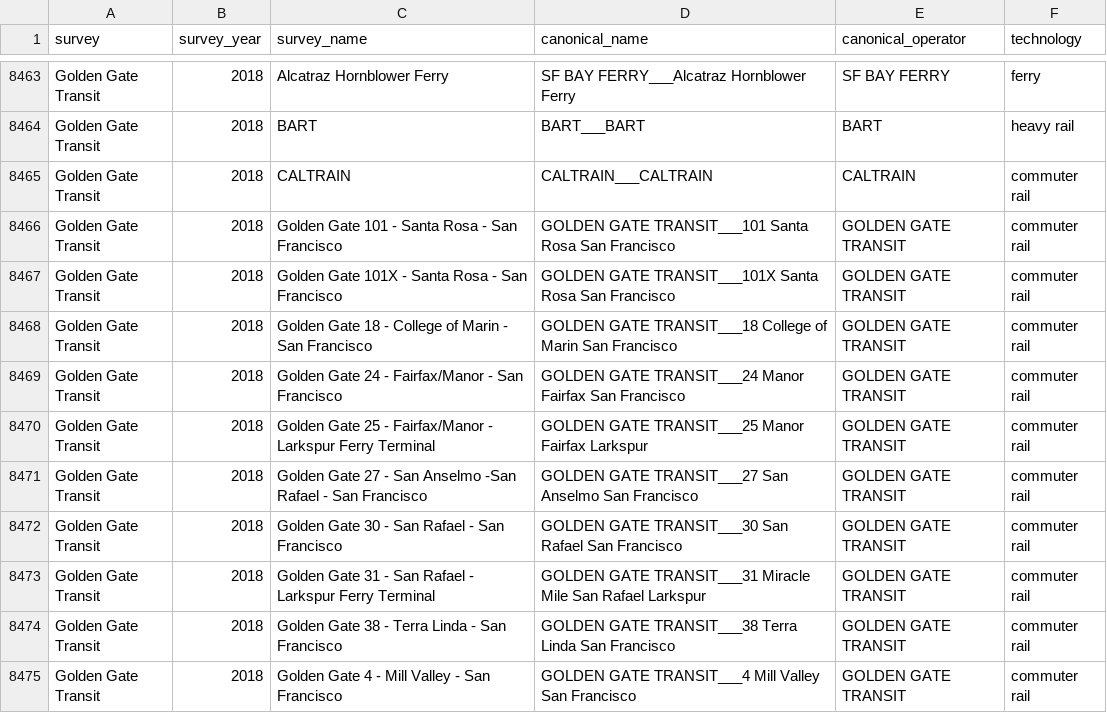
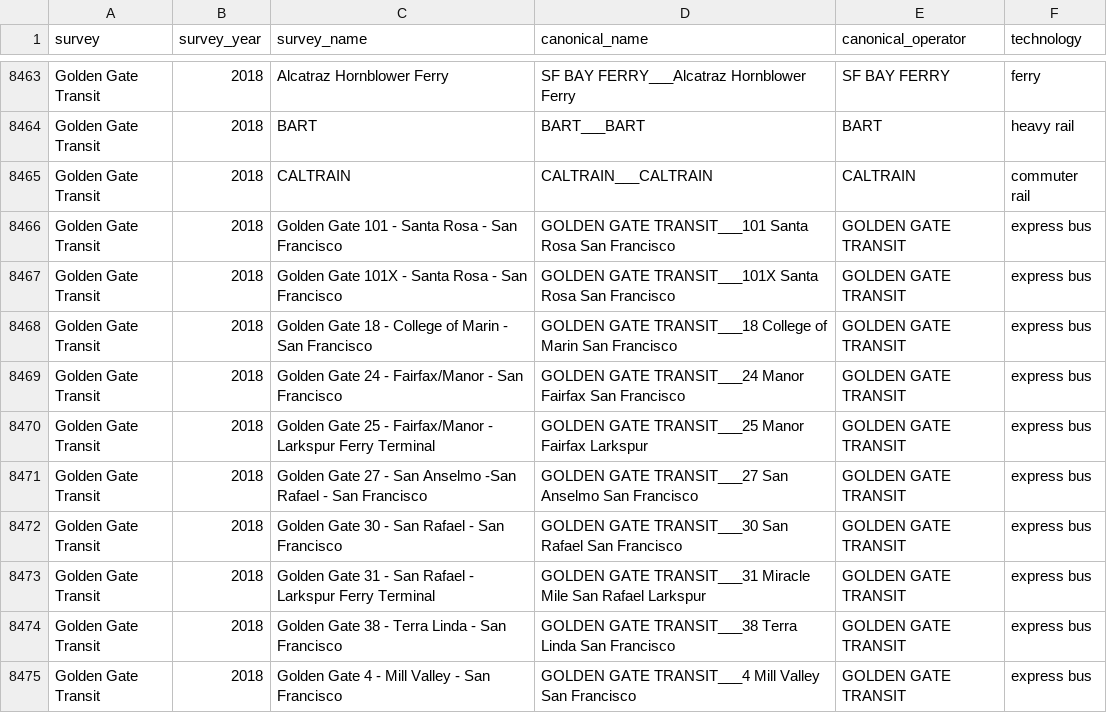
Before and after one commit to BayAreaMetro/transit-passenger-surveys, a CSV file: make-uniform/production/canonical_route_crosswalk.csv, drawn as a sheet; only a part is shown, gaps mark what is left out; the diff covers the shown part only.

Commit message:
revise the technology of Golden Gate Transit bus as 'express bus'

```diff
--- a/make-uniform/production/canonical_route_crosswalk.csv
+++ b/make-uniform/production/canonical_route_crosswalk.csv
@@ -8465,11 +8465,11 @@ Golden Gate Transit,2018,BART,BART___BART,BART,heavy rail
 Golden Gate Transit,2018,CALTRAIN,CALTRAIN___CALTRAIN,CALTRAIN,commuter rail
-Golden Gate Transit,2018,Golden Gate 101 - Santa Rosa - San Francisco,GOLDEN GATE TRANSIT___101 Santa Rosa San Francisco,GOLDEN GATE TRANSIT,commuter rail
-Golden Gate Transit,2018,Golden Gate 101X - Santa Rosa - San Francisco,GOLDEN GATE TRANSIT___101X Santa Rosa San Francisco,GOLDEN GATE TRANSIT,commuter rail
-Golden Gate Transit,2018,Golden Gate 18 - College of Marin - San Francisco,GOLDEN GATE TRANSIT___18 College of Marin San Francisco,GOLDEN GATE TRANSIT,commuter rail
-Golden Gate Transit,2018,Golden Gate 24 - Fairfax/Manor - San Francisco,GOLDEN GATE TRANSIT___24 Manor Fairfax San Francisco,GOLDEN GATE TRANSIT,commuter rail
-Golden Gate Transit,2018,Golden Gate 25 - Fairfax/Manor - Larkspur Ferry Terminal,GOLDEN GATE TRANSIT___25 Manor Fairfax Larkspur,GOLDEN GATE TRANSIT,commuter rail
-Golden Gate Transit,2018,Golden Gate 27 - San Anselmo -San Rafael - San Francisco,GOLDEN GATE TRANSIT___27 San Anselmo San Francisco,GOLDEN GATE TRANSIT,commuter rail
-Golden Gate Transit,2018,Golden Gate 30 - San Rafael - San Francisco,GOLDEN GATE TRANSIT___30 San Rafael San Francisco,GOLDEN GATE TRANSIT,commuter rail
-Golden Gate Transit,2018,Golden Gate 31 - San Rafael - Larkspur Ferry Terminal,GOLDEN GATE TRANSIT___31 Miracle Mile San Rafael Larkspur,GOLDEN GATE TRANSIT,commuter rail
-Golden Gate Transit,2018,Golden Gate 38 - Terra Linda - San Francisco,GOLDEN GATE TRANSIT___38 Terra Linda San Francisco,GOLDEN GATE TRANSIT,commuter rail
-Golden Gate Transit,2018,Golden Gate 4 - Mill Valley - San Francisco,GOLDEN GATE TRANSIT___4 Mill Valley San Francisco,GOLDEN GATE TRANSIT,commuter rail
+Golden Gate Transit,2018,Golden Gate 101 - Santa Rosa - San Francisco,GOLDEN GATE TRANSIT___101 Santa Rosa San Francisco,GOLDEN GATE TRANSIT,express bus
+Golden Gate Transit,2018,Golden Gate 101X - Santa Rosa - San Francisco,GOLDEN GATE TRANSIT___101X Santa Rosa San Francisco,GOLDEN GATE TRANSIT,express bus
+Golden Gate Transit,2018,Golden Gate 18 - College of Marin - San Francisco,GOLDEN GATE TRANSIT___18 College of Marin San Francisco,GOLDEN GATE TRANSIT,express bus
+Golden Gate Transit,2018,Golden Gate 24 - Fairfax/Manor - San Francisco,GOLDEN GATE TRANSIT___24 Manor Fairfax San Francisco,GOLDEN GATE TRANSIT,express bus
+Golden Gate Transit,2018,Golden Gate 25 - Fairfax/Manor - Larkspur Ferry Terminal,GOLDEN GATE TRANSIT___25 Manor Fairfax Larkspur,GOLDEN GATE TRANSIT,express bus
+Golden Gate Transit,2018,Golden Gate 27 - San Anselmo -San Rafael - San Francisco,GOLDEN GATE TRANSIT___27 San Anselmo San Francisco,GOLDEN GATE TRANSIT,express bus
+Golden Gate Transit,2018,Golden Gate 30 - San Rafael - San Francisco,GOLDEN GATE TRANSIT___30 San Rafael San Francisco,GOLDEN GATE TRANSIT,express bus
+Golden Gate Transit,2018,Golden Gate 31 - San Rafael - Larkspur Ferry Terminal,GOLDEN GATE TRANSIT___31 Miracle Mile San Rafael Larkspur,GOLDEN GATE TRANSIT,express bus
+Golden Gate Transit,2018,Golden Gate 38 - Terra Linda - San Francisco,GOLDEN GATE TRANSIT___38 Terra Linda San Francisco,GOLDEN GATE TRANSIT,express bus
+Golden Gate Transit,2018,Golden Gate 4 - Mill Valley - San Francisco,GOLDEN GATE TRANSIT___4 Mill Valley San Francisco,GOLDEN GATE TRANSIT,express bus
```
Also changed, not shown: 91 edited cells elsewhere in this file.
